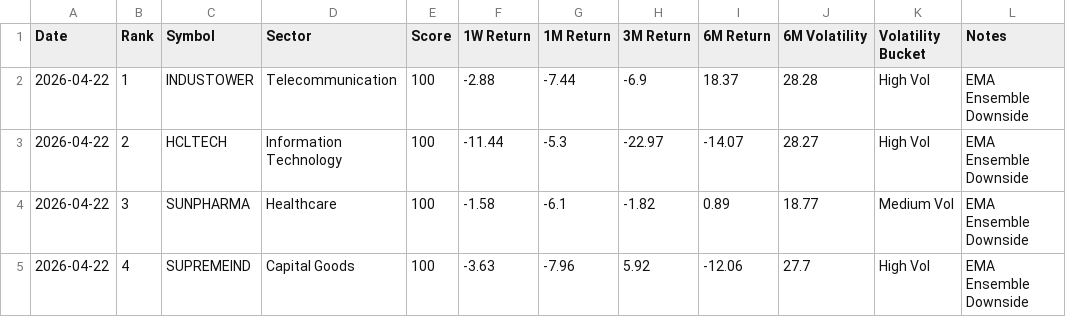
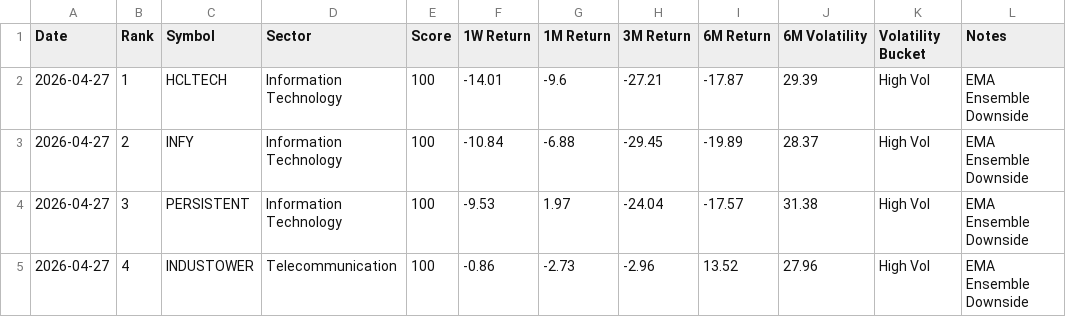
Before and after one commit to lightninbulls-stack/hanush-app, a CSV file: backend/data/regime_downside_latest.csv, drawn as a sheet; only a part is shown; the diff covers the shown part only.

```diff
--- a/backend/data/regime_downside_latest.csv
+++ b/backend/data/regime_downside_latest.csv
@@ -1,5 +1,5 @@
 Date,Rank,Symbol,Sector,Score,1W Return,1M Return,3M Return,6M Return,6M Volatility,Volatility Bucket,Notes
-2026-04-22,1,INDUSTOWER,Telecommunication,100,-2.88,-7.44,-6.9,18.37,28.28,High Vol,EMA Ensemble Downside
-2026-04-22,2,HCLTECH,Information Technology,100,-11.44,-5.3,-22.97,-14.07,28.27,High Vol,EMA Ensemble Downside
-2026-04-22,3,SUNPHARMA,Healthcare,100,-1.58,-6.1,-1.82,0.89,18.77,Medium Vol,EMA Ensemble Downside
-2026-04-22,4,SUPREMEIND,Capital Goods,100,-3.63,-7.96,5.92,-12.06,27.7,High Vol,EMA Ensemble Downside
+2026-04-27,1,HCLTECH,Information Technology,100,-14.01,-9.6,-27.21,-17.87,29.39,High Vol,EMA Ensemble Downside
+2026-04-27,2,INFY,Information Technology,100,-10.84,-6.88,-29.45,-19.89,28.37,High Vol,EMA Ensemble Downside
+2026-04-27,3,PERSISTENT,Information Technology,100,-9.53,1.97,-24.04,-17.57,31.38,High Vol,EMA Ensemble Downside
+2026-04-27,4,INDUSTOWER,Telecommunication,100,-0.86,-2.73,-2.96,13.52,27.96,High Vol,EMA Ensemble Downside
```
Also changed, not shown: 4 added rows and 108 edited cells elsewhere in this file, backend/data/regime_snapshot.csv, backend/data/regime_upside_latest.csv.
